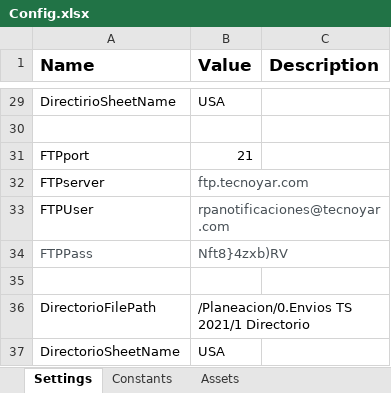
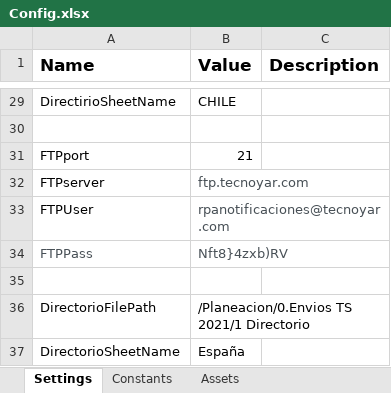
Before and after one commit to Tecnoyar/CinepolisUSA, an Excel workbook: Data/Config.xlsx, sheet Settings, drawn as a sheet; only a part is shown, gaps mark what is left out; values as stored, in another font and other column widths than the file's, no borders; the diff covers the shown part only; the diff names each change by its address in the sheet, - before the commit and + after, or states it on an @@ line.

```diff
--- a/Data/Config.xlsx (sheet Settings)
+++ b/Data/Config.xlsx (sheet Settings)
-B29 (Value): USA
+B29 (Value): CHILE
-B37 (Value): USA
+B37 (Value): España
```
Also changed, not shown: 15 edited cells elsewhere in this sheet.
